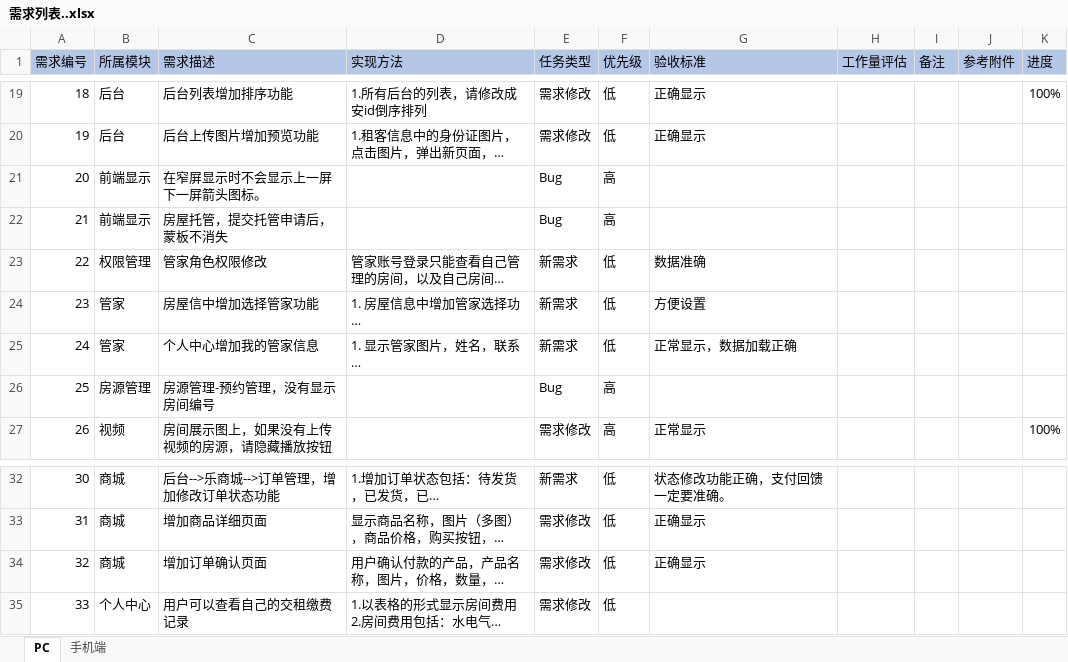
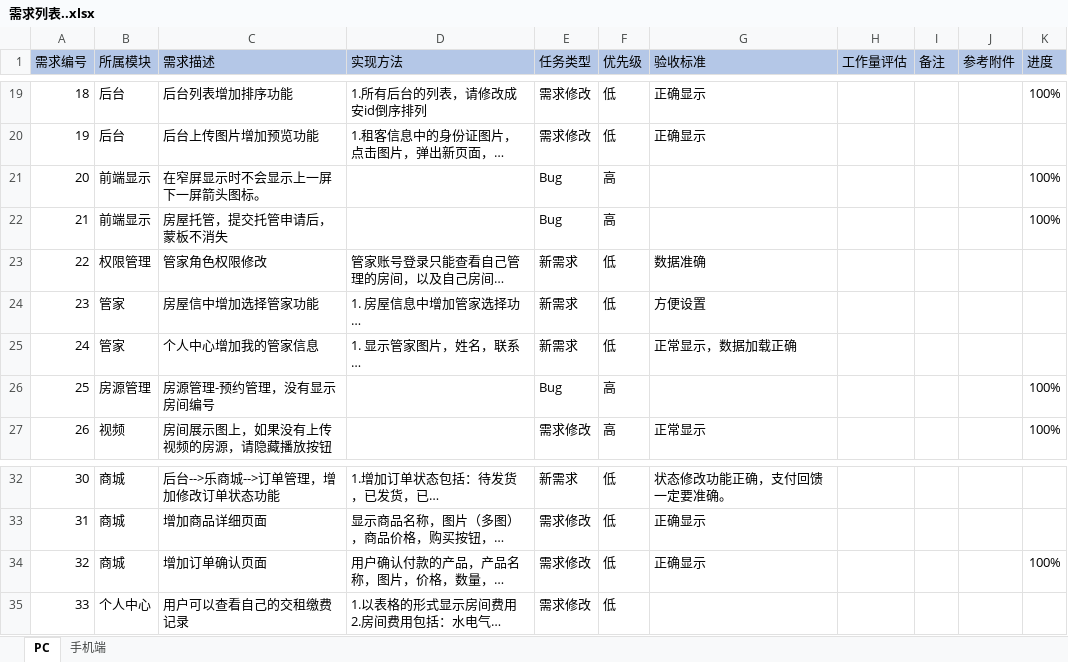
Before and after one commit to 729278592/yyh, an Excel workbook: 02 需求/乐窝/需求列表..xlsx, sheet PC, drawn as a sheet; only a part is shown, gaps mark what is left out; long unchanged cells end in …; values as stored, in another font and other column widths than the file's, no borders; the diff names each change by its address in the sheet, - before the commit and + after, or states it on an @@ line.

```diff
--- a/02 需求/乐窝/需求列表..xlsx (sheet PC)
+++ b/02 需求/乐窝/需求列表..xlsx (sheet PC)
-K21:K22 (进度): (empty)
+K21:K22 (进度): 100%
-K26 (进度): (empty)
+K26 (进度): 100%
-K34 (进度): (empty)
+K34 (进度): 100%
```
